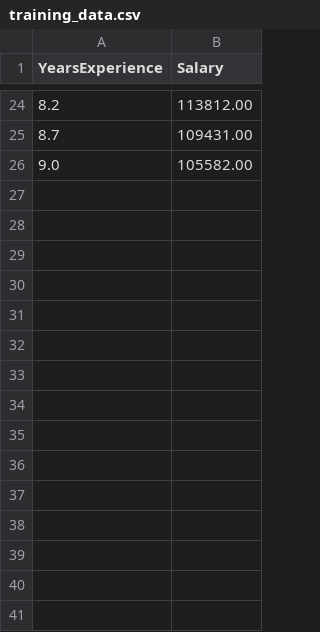
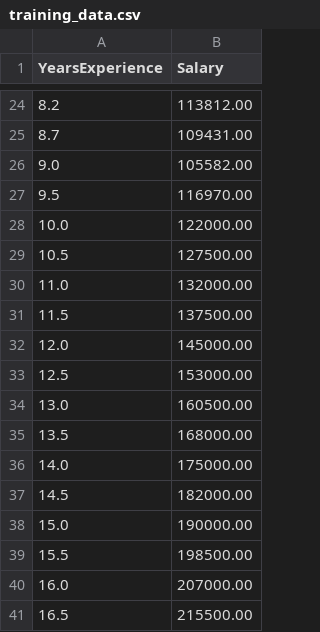
Before and after one commit to Salaaad/ML01-Public, a CSV file: training_data.csv, drawn as a sheet; only a part is shown, gaps mark what is left out; the diff names each change by its address in the sheet, - before the commit and + after, or states it on an @@ line.

Commit message:
Update training_data.csv

```diff
--- a/training_data.csv
+++ b/training_data.csv
+row 27: 9.5 | 116970.00
+row 28: 10.0 | 122000.00
+row 29: 10.5 | 127500.00
+row 30: 11.0 | 132000.00
+row 31: 11.5 | 137500.00
+row 32: 12.0 | 145000.00
+row 33: 12.5 | 153000.00
+row 34: 13.0 | 160500.00
+row 35: 13.5 | 168000.00
+row 36: 14.0 | 175000.00
+row 37: 14.5 | 182000.00
+row 38: 15.0 | 190000.00
+row 39: 15.5 | 198500.00
+row 40: 16.0 | 207000.00
+row 41: 16.5 | 215500.00
```
